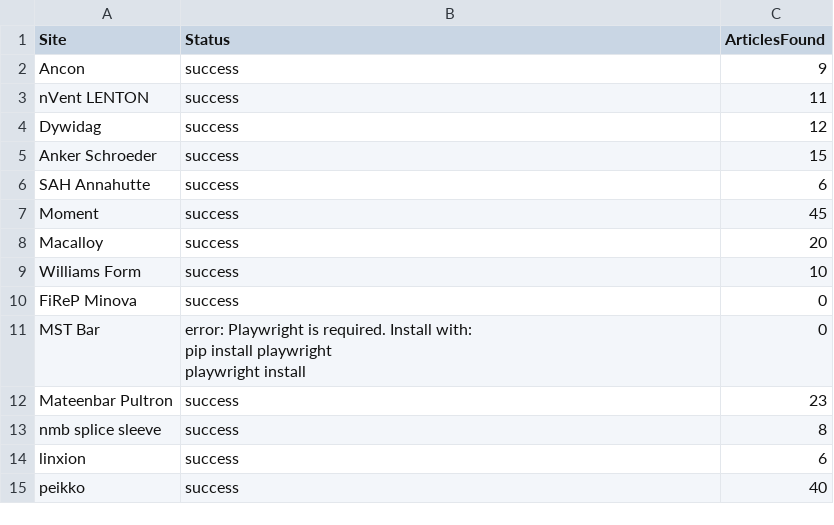
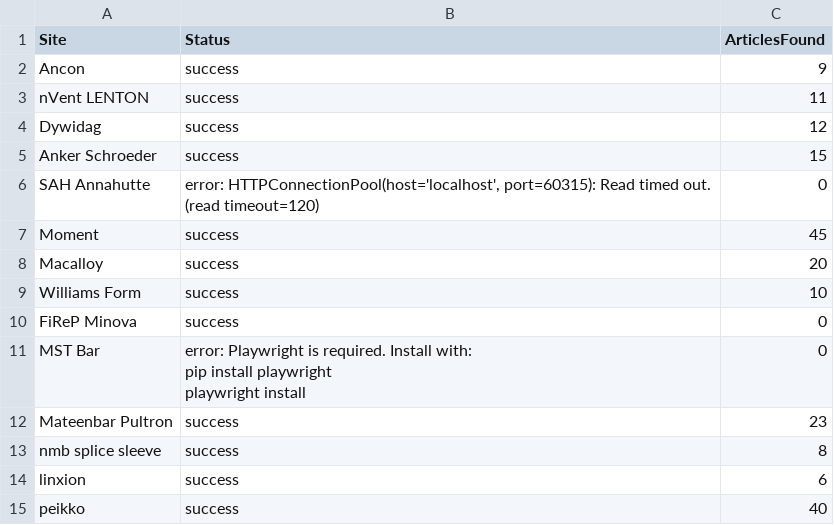
Before and after one commit to passakornDextra/competitorWatch, a CSV file: scrape_status.csv, drawn as a sheet.

```diff
--- a/scrape_status.csv
+++ b/scrape_status.csv
@@ -5,3 +5,3 @@ Dywidag,success,12
 Anker Schroeder,success,15
-SAH Annahutte,success,6
+SAH Annahutte,"error: HTTPConnectionPool(host='localhost', port=60315): Read timed out. (read timeout=120)",0
 Moment,success,45
```
Also changed, not shown: export_combined.csv.
